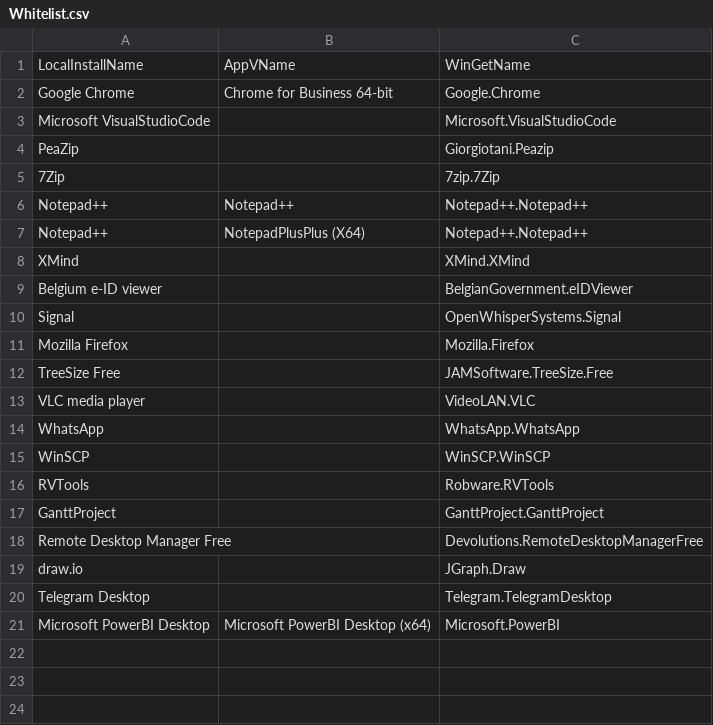
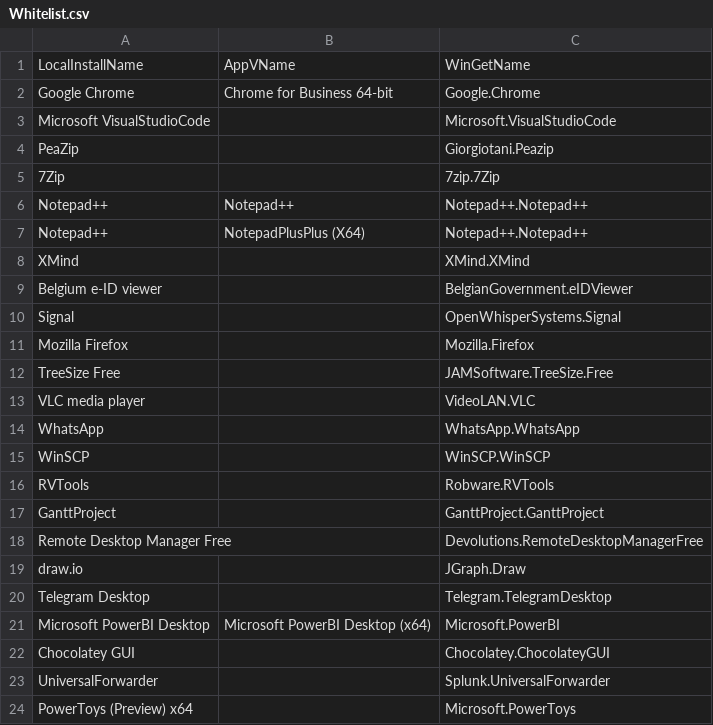
Before and after one commit to stevenbaert/WingetGUI, a CSV file: Whitelist.csv, drawn as a sheet.

Commit message:
Add files via upload

```diff
--- a/Whitelist.csv
+++ b/Whitelist.csv
@@ -21 +21,4 @@ Telegram Desktop,,Telegram.TelegramDesktop
 Microsoft PowerBI Desktop,Microsoft PowerBI Desktop (x64),Microsoft.PowerBI
+Chocolatey GUI,,Chocolatey.ChocolateyGUI
+UniversalForwarder,,Splunk.UniversalForwarder
+PowerToys (Preview) x64,,Microsoft.PowerToys
```
